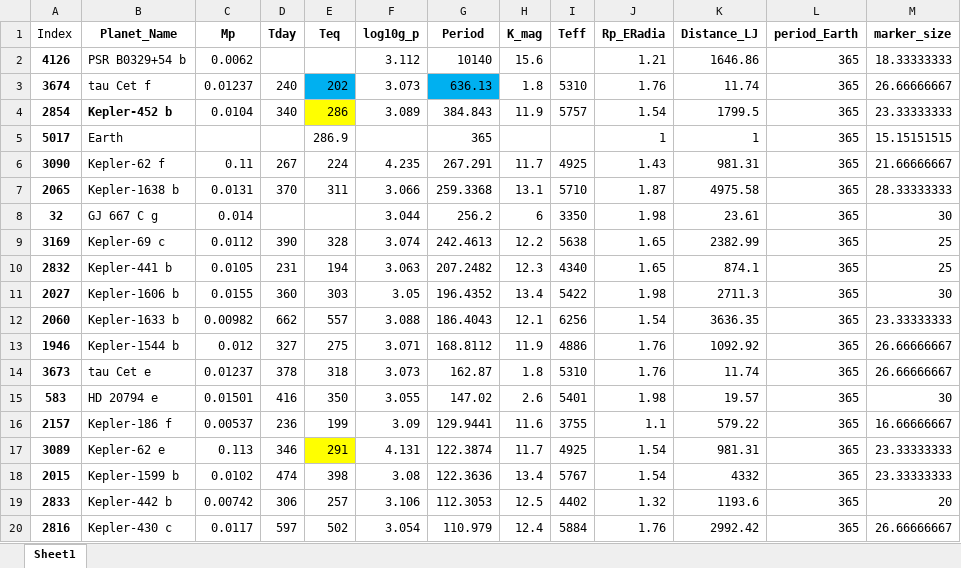
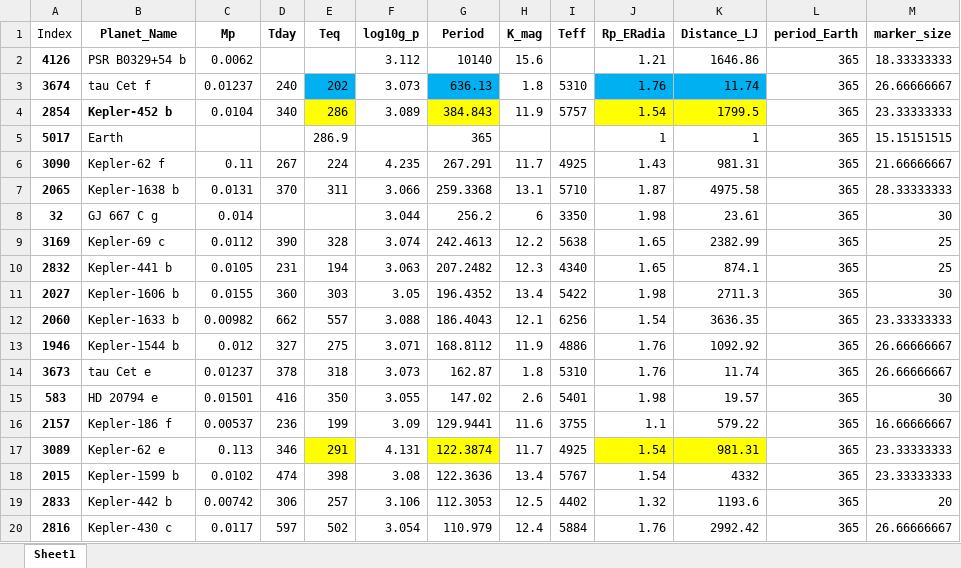
Before and after one commit to GarunWindtotem/Science, an Excel workbook: Exoplanets/output.xlsx, sheet Sheet1, drawn as a sheet; only a part is shown; values as stored, in another font and other column widths than the file's, no borders; the diff names each change by its address in the sheet, - before the commit and + after, or states it on an @@ line.

```diff
--- a/Exoplanets/output.xlsx (sheet Sheet1)
+++ b/Exoplanets/output.xlsx (sheet Sheet1)
-J3:K3 fill: none
+J3:K3 fill: #00B0F0
-G4 fill: none
+G4 fill: #FFFF00
-J4:K4 fill: none
+J4:K4 fill: #FFFF00
-G17 fill: none
+G17 fill: #FFFF00
-J17:K17 fill: none
+J17:K17 fill: #FFFF00
```
Also changed, not shown: 2 other files.
